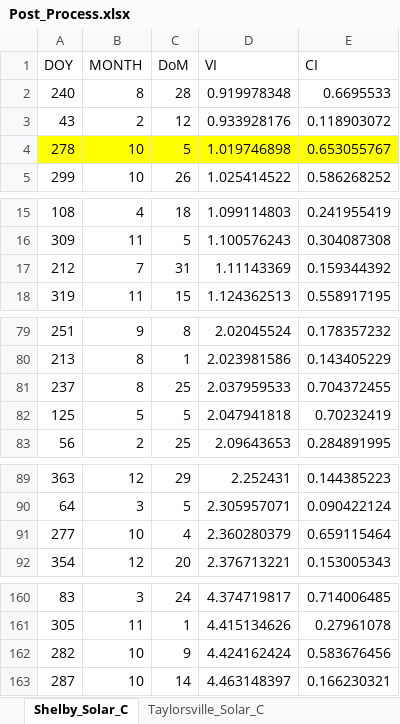
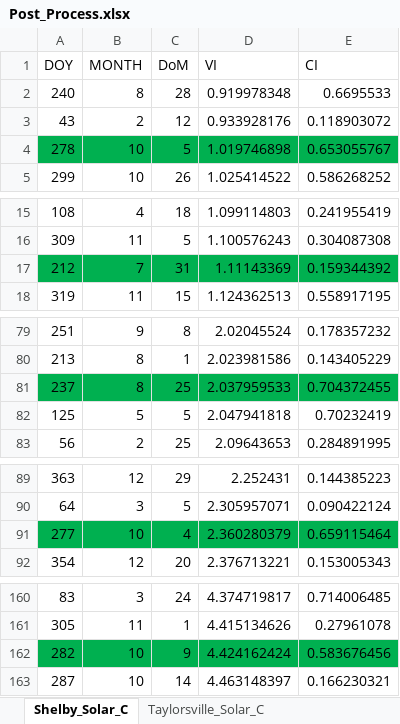
Before and after one commit to jlavall1/CAPER, an Excel workbook: 04_DSCADA/VI_CI_IrradianceDailyProfiles/Post_Process.xlsx, sheet Shelby_Solar_C, drawn as a sheet; only a part is shown, gaps mark what is left out; values as stored, in another font and other column widths than the file's, no borders; the diff covers the shown part only; the diff names each change by its address in the sheet, - before the commit and + after, or states it on an @@ line.

```diff
--- a/04_DSCADA/VI_CI_IrradianceDailyProfiles/Post_Process.xlsx (sheet Shelby_Solar_C)
+++ b/04_DSCADA/VI_CI_IrradianceDailyProfiles/Post_Process.xlsx (sheet Shelby_Solar_C)
-A4:E4 fill: #FFFF00
+A4:E4 fill: #00B050
-A17:E17 fill: none
+A17:E17 fill: #00B050
-A81:E81 fill: none
+A81:E81 fill: #00B050
-A91:E91 fill: none
+A91:E91 fill: #00B050
-A162:E162 fill: none
+A162:E162 fill: #00B050
```
Also changed, not shown: cell formats elsewhere in this sheet, sheet Taylorsville_Solar_C, other sheet tabs, 15 other files.
